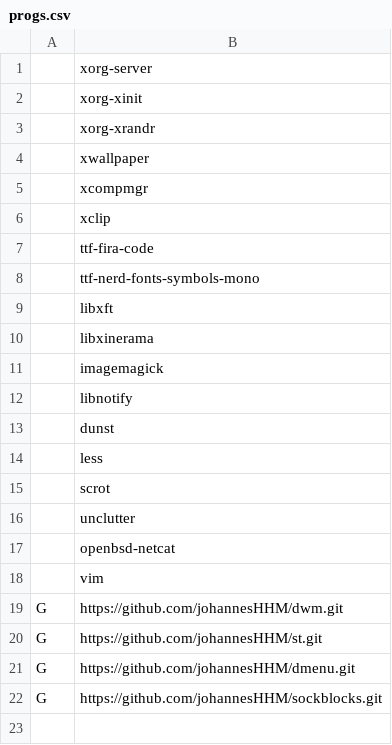
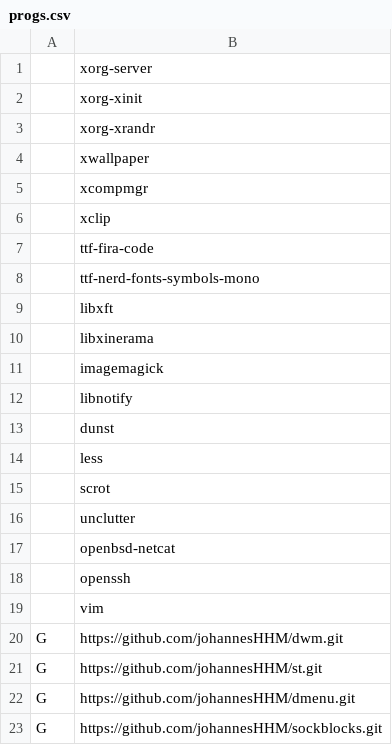
Before and after one commit to johannesHHM/snar, a CSV file: progs.csv, drawn as a sheet; the diff names each change by its address in the sheet, - before the commit and + after, or states it on an @@ line.

Commit message:
added openssh to progs

```diff
--- a/progs.csv
+++ b/progs.csv
+row 18:  | openssh
```
